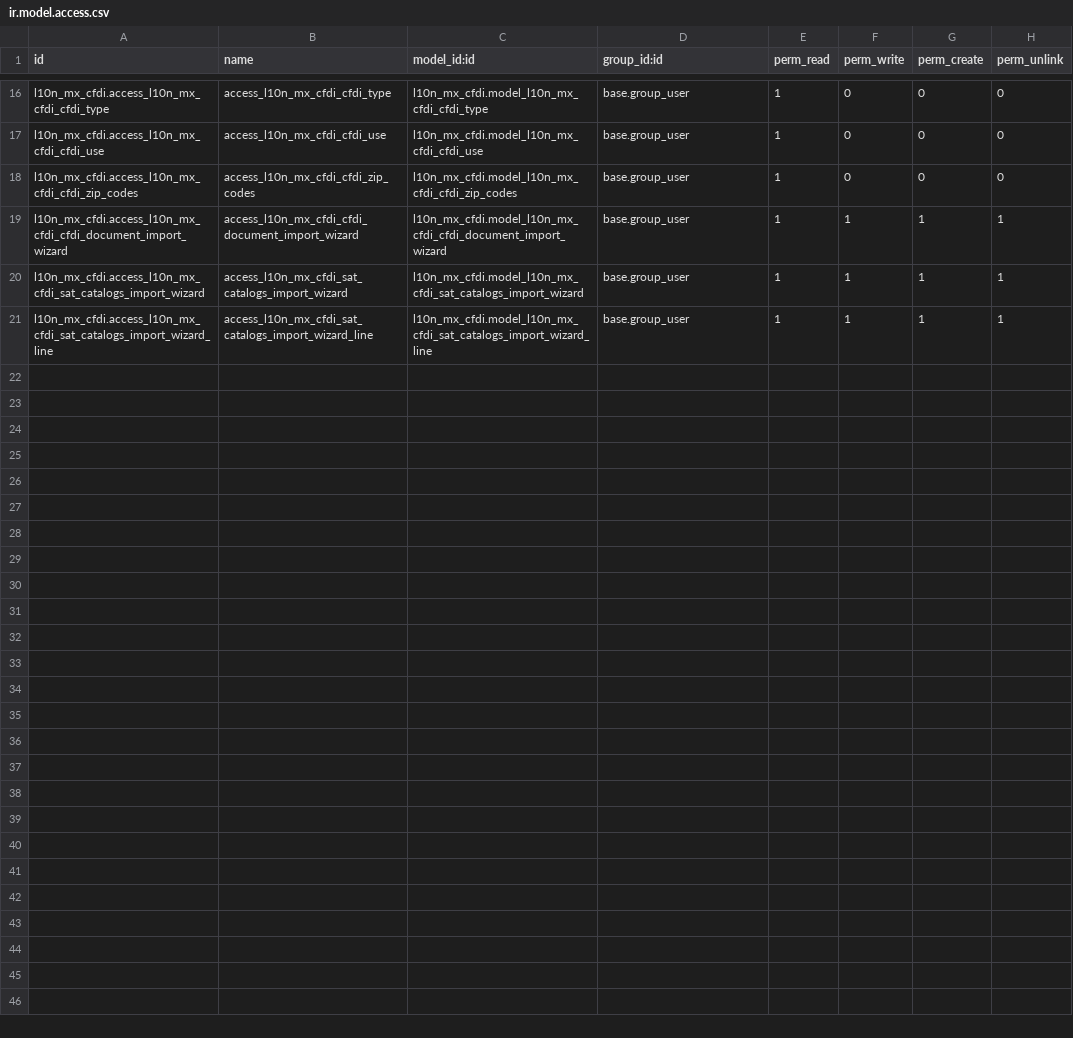
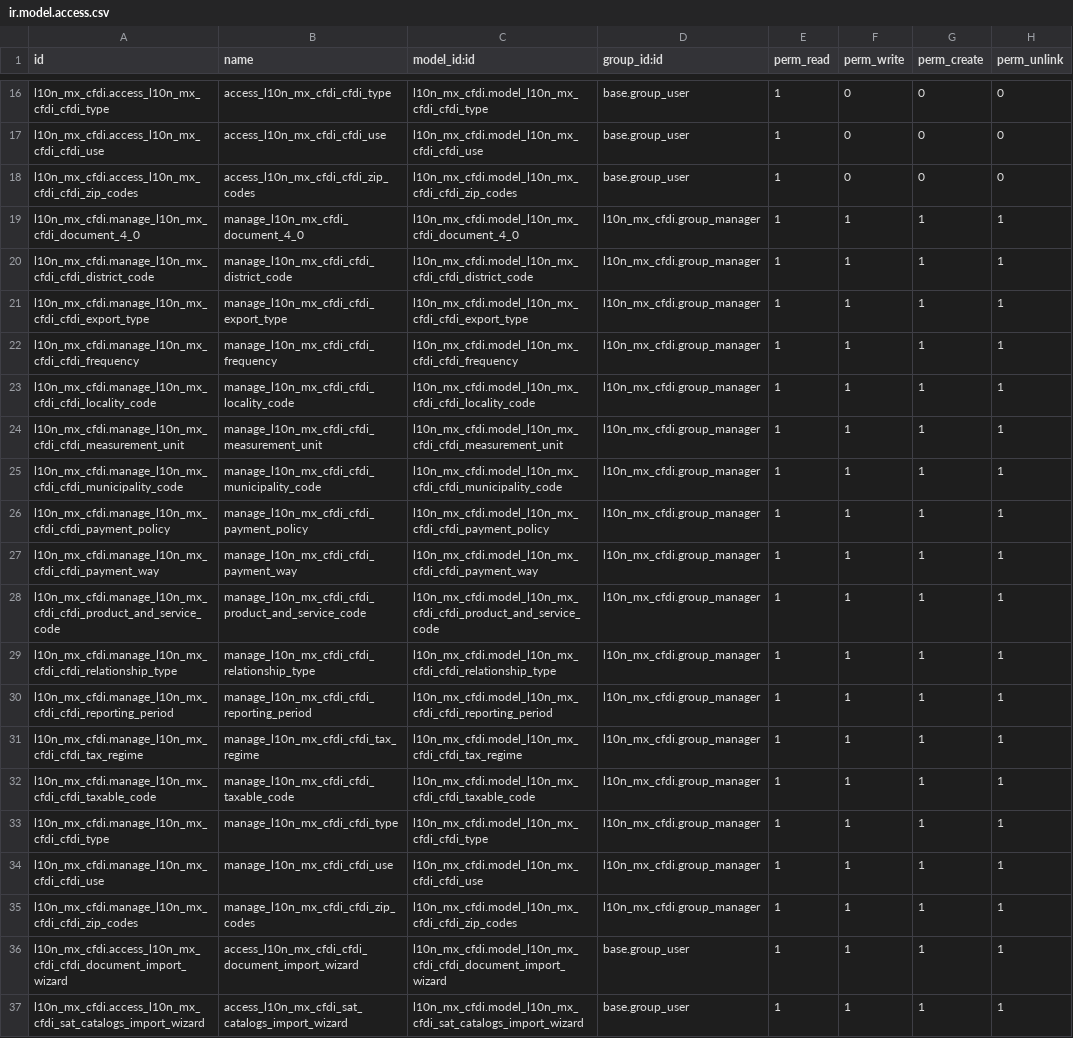
Before and after one commit to OCA/l10n-mexico, a CSV file: l10n_mx_cfdi/security/ir.model.access.csv, drawn as a sheet; only a part is shown, gaps mark what is left out; the shorter side is filled out with more unchanged rows.

Commit message:
feat: allow CFDI manager to update catalogs

```diff
--- a/l10n_mx_cfdi/security/ir.model.access.csv
+++ b/l10n_mx_cfdi/security/ir.model.access.csv
@@ -18,2 +18,19 @@ l10n_mx_cfdi.access_l10n_mx_cfdi_cfdi_use,access_l10n_mx_cfdi_cfdi_use,l10n_mx_c
 l10n_mx_cfdi.access_l10n_mx_cfdi_cfdi_zip_codes,access_l10n_mx_cfdi_cfdi_zip_codes,l10n_mx_cfdi.model_l10n_mx_cfdi_cfdi_zip_codes,base.group_user,1,0,0,0
+l10n_mx_cfdi.manage_l10n_mx_cfdi_document_4_0,manage_l10n_mx_cfdi_document_4_0,l10n_mx_cfdi.model_l10n_mx_cfdi_document_4_0,l10n_mx_cfdi.group_manager,1,1,1,1
+l10n_mx_cfdi.manage_l10n_mx_cfdi_cfdi_district_code,manage_l10n_mx_cfdi_cfdi_district_code,l10n_mx_cfdi.model_l10n_mx_cfdi_cfdi_district_code,l10n_mx_cfdi.group_manager,1,1,1,1
+l10n_mx_cfdi.manage_l10n_mx_cfdi_cfdi_export_type,manage_l10n_mx_cfdi_cfdi_export_type,l10n_mx_cfdi.model_l10n_mx_cfdi_cfdi_export_type,l10n_mx_cfdi.group_manager,1,1,1,1
+l10n_mx_cfdi.manage_l10n_mx_cfdi_cfdi_frequency,manage_l10n_mx_cfdi_cfdi_frequency,l10n_mx_cfdi.model_l10n_mx_cfdi_cfdi_frequency,l10n_mx_cfdi.group_manager,1,1,1,1
+l10n_mx_cfdi.manage_l10n_mx_cfdi_cfdi_locality_code,manage_l10n_mx_cfdi_cfdi_locality_code,l10n_mx_cfdi.model_l10n_mx_cfdi_cfdi_locality_code,l10n_mx_cfdi.group_manager,1,1,1,1
+l10n_mx_cfdi.manage_l10n_mx_cfdi_cfdi_measurement_unit,manage_l10n_mx_cfdi_cfdi_measurement_unit,l10n_mx_cfdi.model_l10n_mx_cfdi_cfdi_measurement_unit,l10n_mx_cfdi.group_manager,1,1,1,1
+l10n_mx_cfdi.manage_l10n_mx_cfdi_cfdi_municipality_code,manage_l10n_mx_cfdi_cfdi_municipality_code,l10n_mx_cfdi.model_l10n_mx_cfdi_cfdi_municipality_code,l10n_mx_cfdi.group_manager,1,1,1,1
+l10n_mx_cfdi.manage_l10n_mx_cfdi_cfdi_payment_policy,manage_l10n_mx_cfdi_cfdi_payment_policy,l10n_mx_cfdi.model_l10n_mx_cfdi_cfdi_payment_policy,l10n_mx_cfdi.group_manager,1,1,1,1
+l10n_mx_cfdi.manage_l10n_mx_cfdi_cfdi_payment_way,manage_l10n_mx_cfdi_cfdi_payment_way,l10n_mx_cfdi.model_l10n_mx_cfdi_cfdi_payment_way,l10n_mx_cfdi.group_manager,1,1,1,1
+l10n_mx_cfdi.manage_l10n_mx_cfdi_cfdi_product_and_service_code,manage_l10n_mx_cfdi_cfdi_product_and_service_code,l10n_mx_cfdi.model_l10n_mx_cfdi_cfdi_product_and_service_code,l10n_mx_cfdi.group_manager,1,1,1,1
+l10n_mx_cfdi.manage_l10n_mx_cfdi_cfdi_relationship_type,manage_l10n_mx_cfdi_cfdi_relationship_type,l10n_mx_cfdi.model_l10n_mx_cfdi_cfdi_relationship_type,l10n_mx_cfdi.group_manager,1,1,1,1
+l10n_mx_cfdi.manage_l10n_mx_cfdi_cfdi_reporting_period,manage_l10n_mx_cfdi_cfdi_reporting_period,l10n_mx_cfdi.model_l10n_mx_cfdi_cfdi_reporting_period,l10n_mx_cfdi.group_manager,1,1,1,1
+l10n_mx_cfdi.manage_l10n_mx_cfdi_cfdi_tax_regime,manage_l10n_mx_cfdi_cfdi_tax_regime,l10n_mx_cfdi.model_l10n_mx_cfdi_cfdi_tax_regime,l10n_mx_cfdi.group_manager,1,1,1,1
+l10n_mx_cfdi.manage_l10n_mx_cfdi_cfdi_taxable_code,manage_l10n_mx_cfdi_cfdi_taxable_code,l10n_mx_cfdi.model_l10n_mx_cfdi_cfdi_taxable_code,l10n_mx_cfdi.group_manager,1,1,1,1
+l10n_mx_cfdi.manage_l10n_mx_cfdi_cfdi_type,manage_l10n_mx_cfdi_cfdi_type,l10n_mx_cfdi.model_l10n_mx_cfdi_cfdi_type,l10n_mx_cfdi.group_manager,1,1,1,1
+l10n_mx_cfdi.manage_l10n_mx_cfdi_cfdi_use,manage_l10n_mx_cfdi_cfdi_use,l10n_mx_cfdi.model_l10n_mx_cfdi_cfdi_use,l10n_mx_cfdi.group_manager,1,1,1,1
+l10n_mx_cfdi.manage_l10n_mx_cfdi_cfdi_zip_codes,manage_l10n_mx_cfdi_cfdi_zip_codes,l10n_mx_cfdi.model_l10n_mx_cfdi_cfdi_zip_codes,l10n_mx_cfdi.group_manager,1,1,1,1
 l10n_mx_cfdi.access_l10n_mx_cfdi_cfdi_document_import_wizard,access_l10n_mx_cfdi_cfdi_document_import_wizard,l10n_mx_cfdi.model_l10n_mx_cfdi_cfdi_document_import_wizard,base.group_user,1,1,1,1
```
Also changed, not shown: 1 other file.
